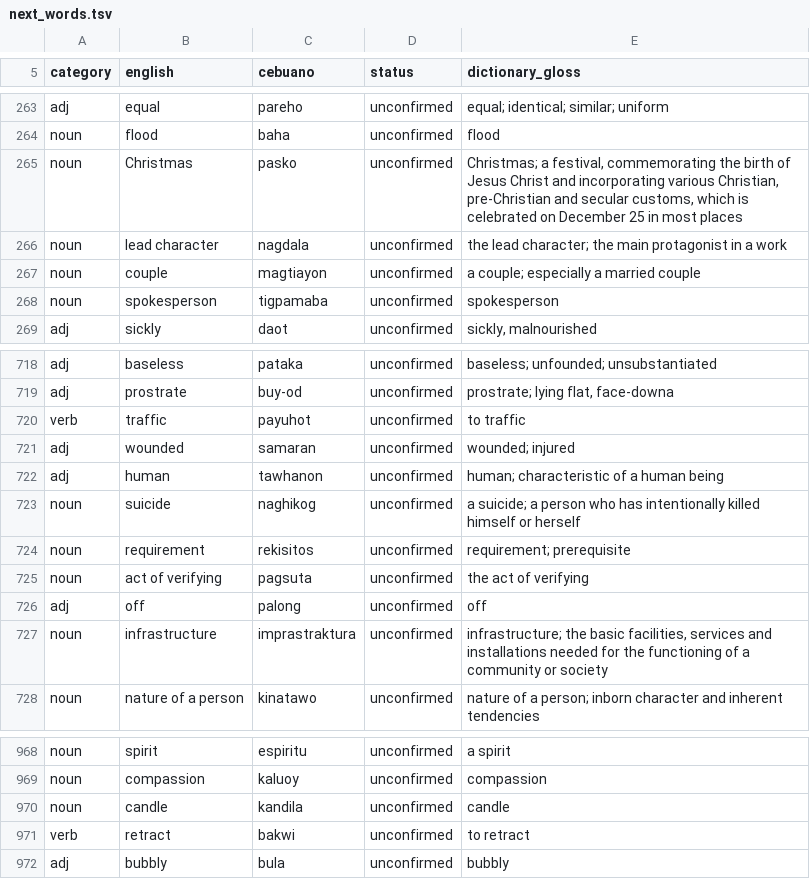
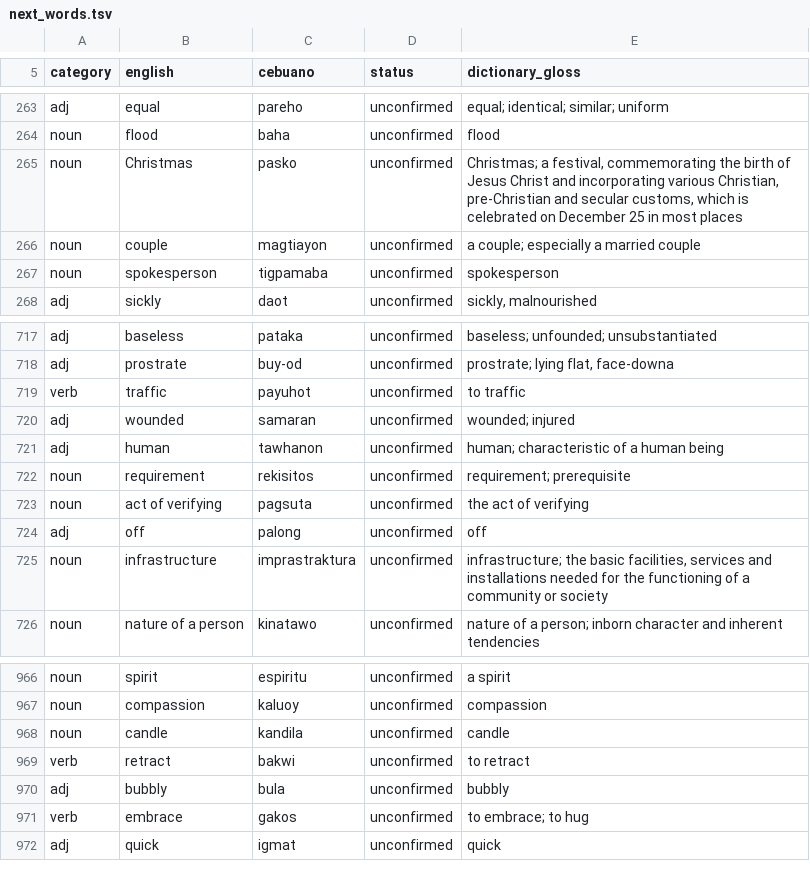
Before and after one commit to wdhaines/tunatale, a TSV file: backend/app/plugins/languages/ceb/data/next_words.tsv, drawn as a sheet; only a part is shown, gaps mark what is left out; removed rows and columns are numbered as before the commit, all else as after; the diff names each change by its address in the sheet, - before the commit and + after, or states it on an @@ line.

```diff
--- a/backend/app/plugins/languages/ceb/data/next_words.tsv
+++ b/backend/app/plugins/languages/ceb/data/next_words.tsv
-row 266: noun | lead character | nagdala | unconfirmed | the lead character; the main protagonist in a work
-row 723: noun | suicide | naghikog | unconfirmed | a suicide; a person who has intentionally killed himself or herself
+row 971: verb | embrace | gakos | unconfirmed | to embrace; to hug
+row 972: adj | quick | igmat | unconfirmed | quick
```
Also changed, not shown: backend/app/plugins/languages/ceb/data/closed_class.tsv, backend/app/plugins/languages/ceb/data/spelling_variants.tsv, 7 other files.
